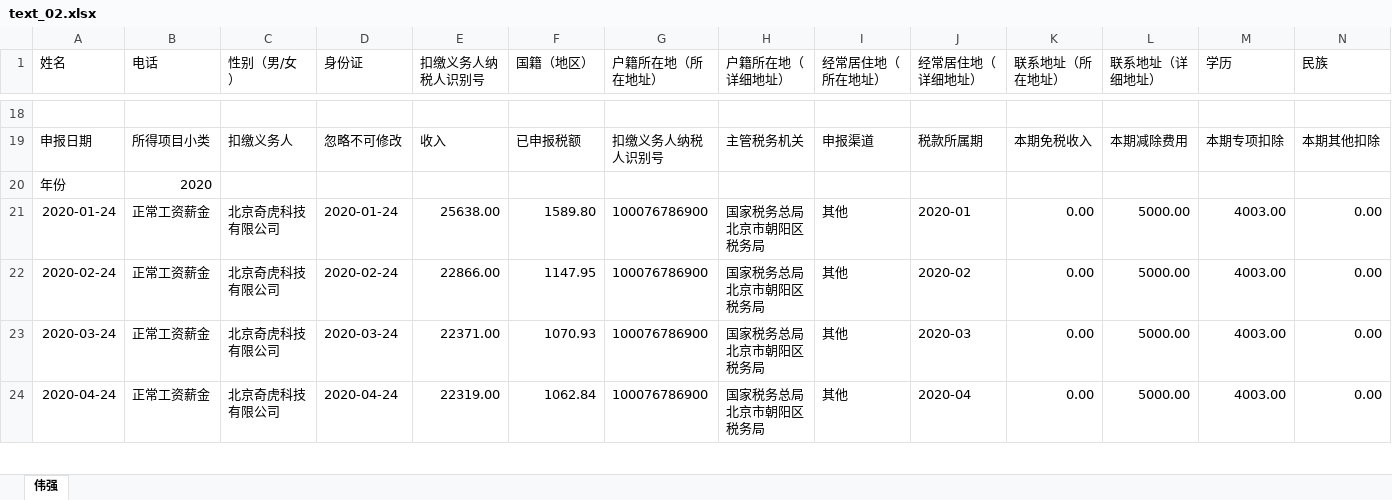
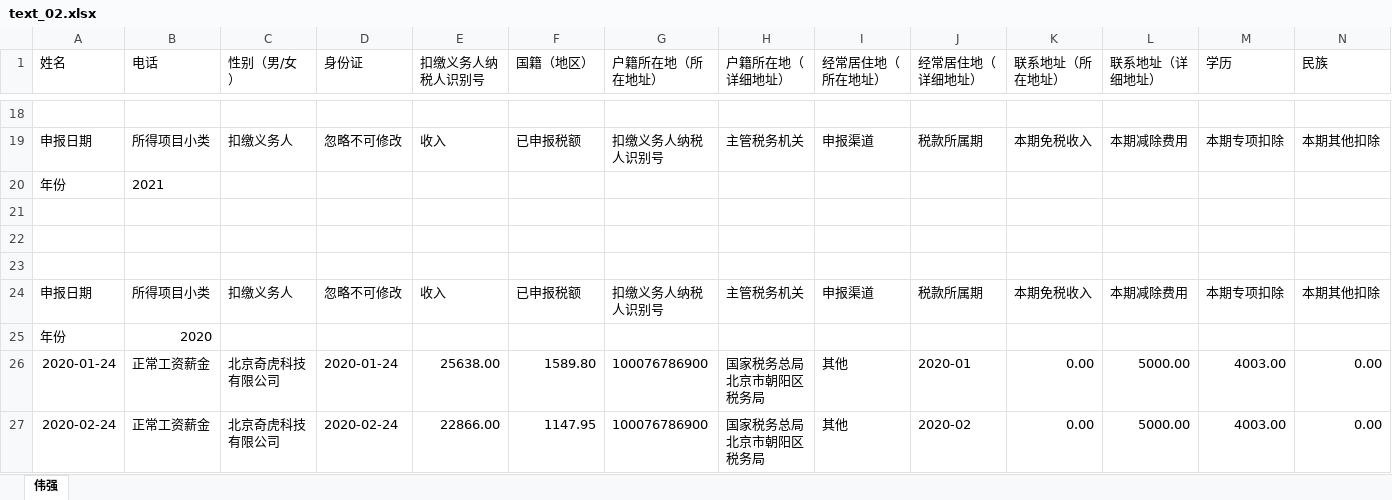
Before and after one commit to zhangwx1229/Finance-master-local, an Excel workbook: __encodeapk/text_02.xlsx, sheet 伟强, drawn as a sheet; only a part is shown, gaps mark what is left out; the shorter side is filled out with more unchanged rows; values as stored, in another font and other column widths than the file's, no borders; rows hold the shown columns only; the diff names each change by its address in the sheet, - before the commit and + after, or states it on an @@ line.

```diff
--- a/__encodeapk/text_02.xlsx (sheet 伟强)
+++ b/__encodeapk/text_02.xlsx (sheet 伟强)
+row 20: 年份 | 2021
+row 21: (empty)
+row 22: (empty)
+row 23: (empty)
+row 24: 申报日期 | 所得项目小类 | 扣缴义务人 | 忽略不可修改 | 收入 | 已申报税额 | 扣缴义务人纳税人识别号 | 主管税务机关 | 申报渠道 | 税款所属期 | 本期免税收入 | 本期减除费用 | 本期专项扣除 | 本期其他扣除
```
Also changed, not shown: 20 other files.
